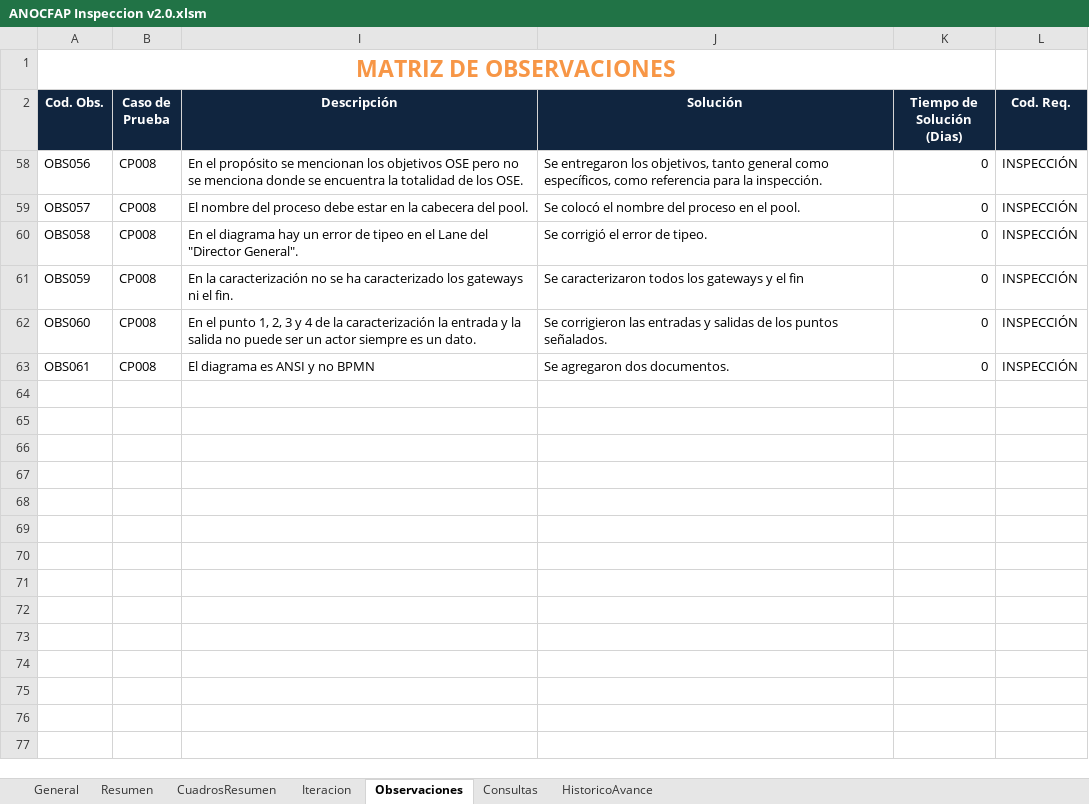
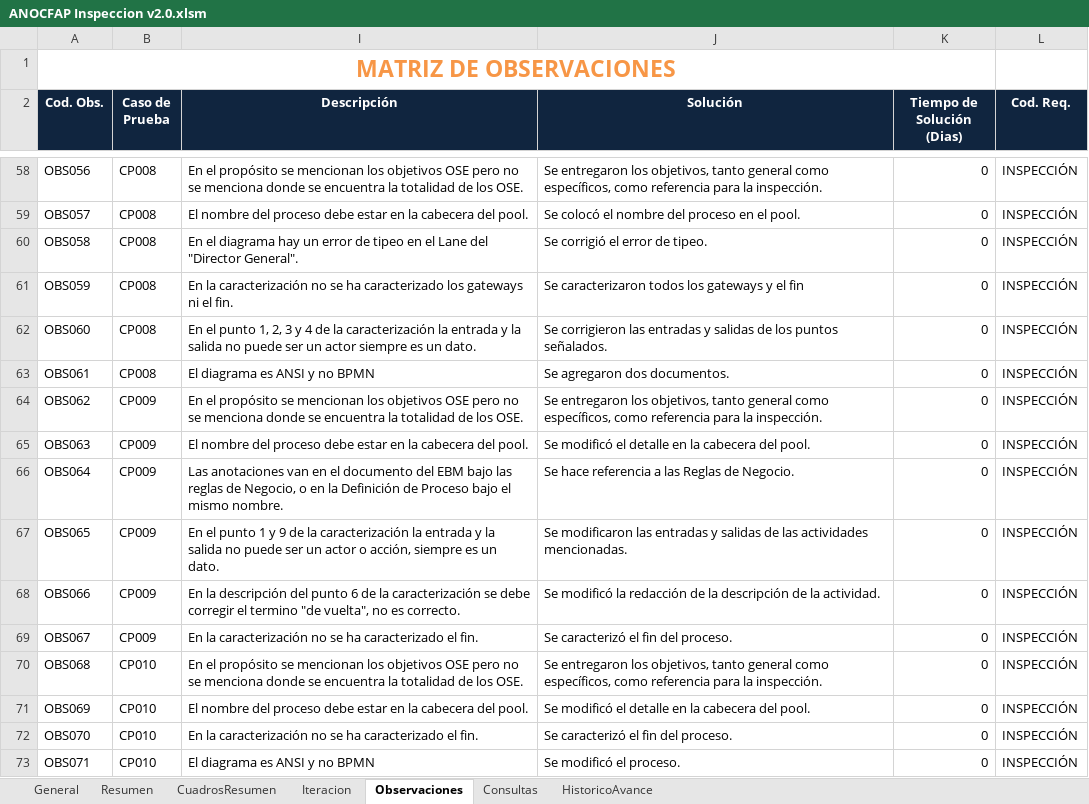
Before and after one commit to cms/proyecto-fya, an Excel workbook: Gestión de Recursos Humanos/Gestión de Recursos Humanos v2.0/ANOCFAP Inspeccion v2.0.xlsm, sheet Observaciones, drawn as a sheet; only a part is shown, gaps mark what is left out; values as stored, in another font and other column widths than the file's, no borders; charts and pictures and table styles not drawn; the diff covers the shown part only; the diff names each change by its address in the sheet, - before the commit and + after, or states it on an @@ line.

```diff
--- a/Gestión de Recursos Humanos/Gestión de Recursos Humanos v2.0/ANOCFAP Inspeccion v2.0.xlsm (sheet Observaciones)
+++ b/Gestión de Recursos Humanos/Gestión de Recursos Humanos v2.0/ANOCFAP Inspeccion v2.0.xlsm (sheet Observaciones)
@@ row 64 unhidden: OBS062 | CP009 | En el propósito se mencionan los objetivos OSE pero no se menciona donde se encuentra la totalidad de los OSE. | Se entregaron los objetivos, tanto general como específicos, como referencia para la inspección. | 0 | INSPECCIÓN @@
@@ row 65 unhidden: OBS063 | CP009 | El nombre del proceso debe estar en la cabecera del pool. | Se modificó el detalle en la cabecera del pool. | 0 | INSPECCIÓN @@
@@ row 66 unhidden: OBS064 | CP009 | Las anotaciones van en el documento del EBM bajo las reglas de Negocio, o en la Definición de Proceso bajo el mismo nombre. | Se hace referencia a las Reglas de Negocio. | 0 | INSPECCIÓN @@
@@ row 67 unhidden: OBS065 | CP009 | En el punto 1 y 9 de la caracterización la entrada y la salida no puede ser un actor o acción, siempre es un dato. | Se modificaron las entradas y salidas de las actividades mencionadas. | 0 | INSPECCIÓN @@
@@ row 68 unhidden: OBS066 | CP009 | En la descripción del punto 6 de la caracterización se debe corregir el termino "de vuelta", no es correcto. | Se modificó la redacción de la descripción de la actividad. | 0 | INSPECCIÓN @@
@@ row 69 unhidden: OBS067 | CP009 | En la caracterización no se ha caracterizado el fin. | Se caracterizó el fin del proceso. | 0 | INSPECCIÓN @@
@@ row 70 unhidden: OBS068 | CP010 | En el propósito se mencionan los objetivos OSE pero no se menciona donde se encuentra la totalidad de los OSE. | Se entregaron los objetivos, tanto general como específicos, como referencia para la inspección. | 0 | INSPECCIÓN @@
@@ row 71 unhidden: OBS069 | CP010 | El nombre del proceso debe estar en la cabecera del pool. | Se modificó el detalle en la cabecera del pool. | 0 | INSPECCIÓN @@
@@ row 72 unhidden: OBS070 | CP010 | En la caracterización no se ha caracterizado el fin. | Se caracterizó el fin del proceso. | 0 | INSPECCIÓN @@
@@ row 73 unhidden: OBS071 | CP010 | El diagrama es ANSI y no BPMN | Se modificó el proceso. | 0 | INSPECCIÓN @@
```
Also changed, not shown: 55 hidden or unhidden rows elsewhere in this sheet, charts or pictures.
